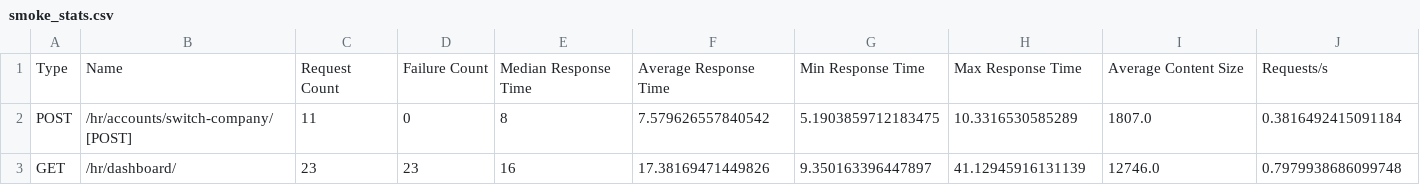
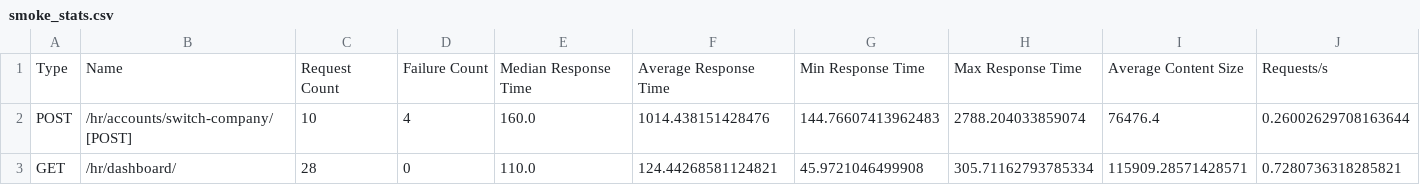
Before and after one commit to nolimitvladislavci/legacy-erp, a CSV file: load_tests/results/smoke_stats.csv, drawn as a sheet; only a part is shown; the diff covers the shown part only; the diff names each change by its address in the sheet, - before the commit and + after, or states it on an @@ line.

```diff
--- a/load_tests/results/smoke_stats.csv
+++ b/load_tests/results/smoke_stats.csv
-C2: 11
+C2: 10
-D2: 0
+D2: 4
-E2: 8
+E2: 160.0
-F2: 7.579626557840542
+F2: 1014.438151428476
-G2: 5.1903859712183475
+G2: 144.76607413962483
-H2: 10.3316530585289
+H2: 2788.204033859074
-I2: 1807.0
+I2: 76476.4
-J2: 0.3816492415091184
+J2: 0.26002629708163644
-C3: 23
+C3: 28
-D3: 23
+D3: 0
-E3: 16
+E3: 110.0
-F3: 17.38169471449826
+F3: 124.44268581124821
-G3: 9.350163396447897
+G3: 45.9721046499908
-H3: 41.12945916131139
+H3: 305.71162793785334
-I3: 12746.0
+I3: 115909.28571428571
-J3: 0.7979938686099748
+J3: 0.7280736318285821
```
Also changed, not shown: 1 added row, 1 removed row and 115 edited cells elsewhere in this file, load_tests/results/smoke_stats_history.csv, 24 other files.
